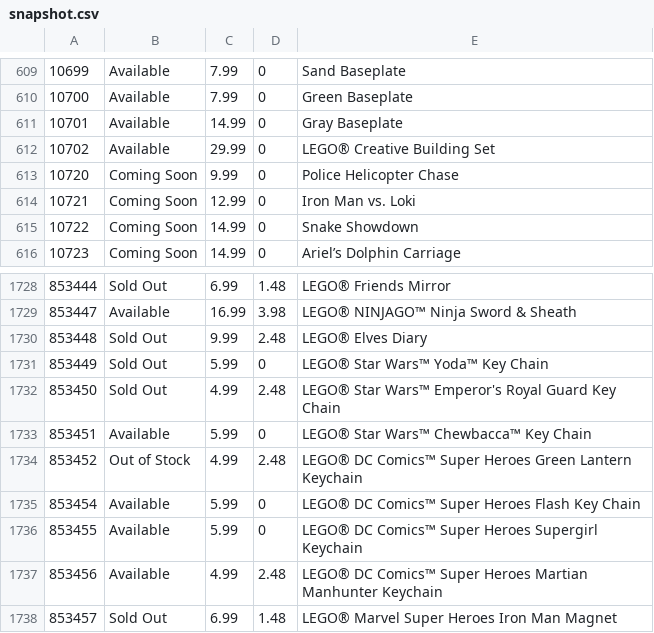
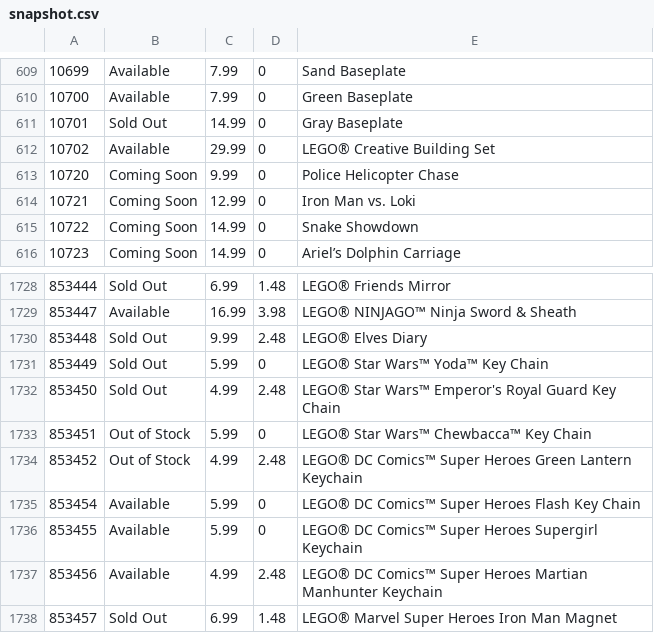
Before and after one commit to hokerlong/lego, a CSV file: lego_scan/snapshot.csv, drawn as a sheet; only a part is shown, gaps mark what is left out.

Commit message:
update 201602231600 snapshot

```diff
--- a/lego_scan/snapshot.csv
+++ b/lego_scan/snapshot.csv
@@ -610,3 +610,3 @@
 10700,"Available",7.99,0,"Green Baseplate"
-10701,"Available",14.99,0,"Gray Baseplate"
+10701,"Sold Out",14.99,0,"Gray Baseplate"
 10702,"Available",29.99,0,"LEGO® Creative Building Set"
@@ -1732,3 +1732,3 @@
 853450,"Sold Out",4.99,2.48,"LEGO® Star Wars™ Emperor's Royal Guard Key Chain"
-853451,"Available",5.99,0,"LEGO® Star Wars™ Chewbacca™ Key Chain"
+853451,"Out of Stock",5.99,0,"LEGO® Star Wars™ Chewbacca™ Key Chain"
 853452,"Out of Stock",4.99,2.48,"LEGO® DC Comics™ Super Heroes Green Lantern Keychain"
```
